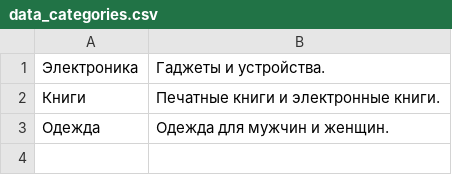
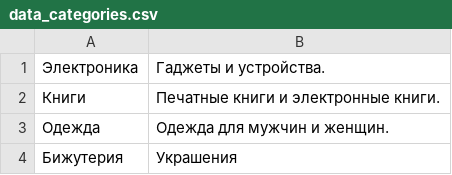
Before and after one commit to oleksandrkuzan1978-maker/HW_OKuzan_060326-ptm, a CSV file: HW_Flask/homework_4/data_categories.csv, drawn as a sheet; the diff names each change by its address in the sheet, - before the commit and + after, or states it on an @@ line.

```diff
--- a/HW_Flask/homework_4/data_categories.csv
+++ b/HW_Flask/homework_4/data_categories.csv
+row 4: Бижутерия | Украшения
```
Also changed, not shown: 1 other file.
